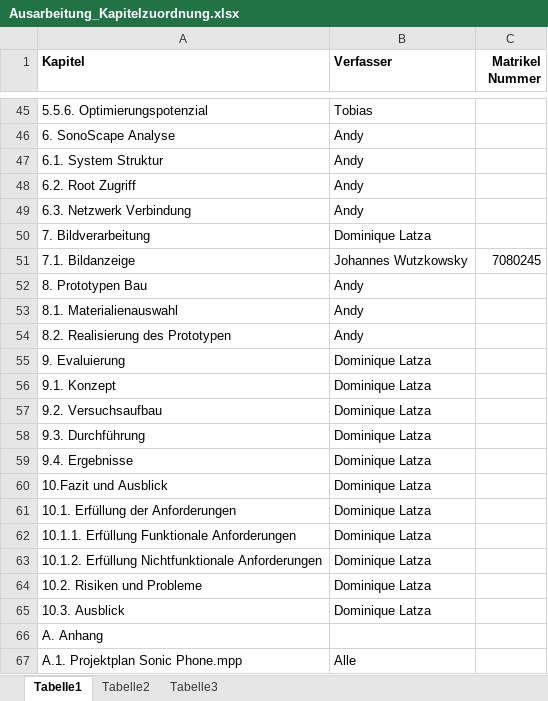
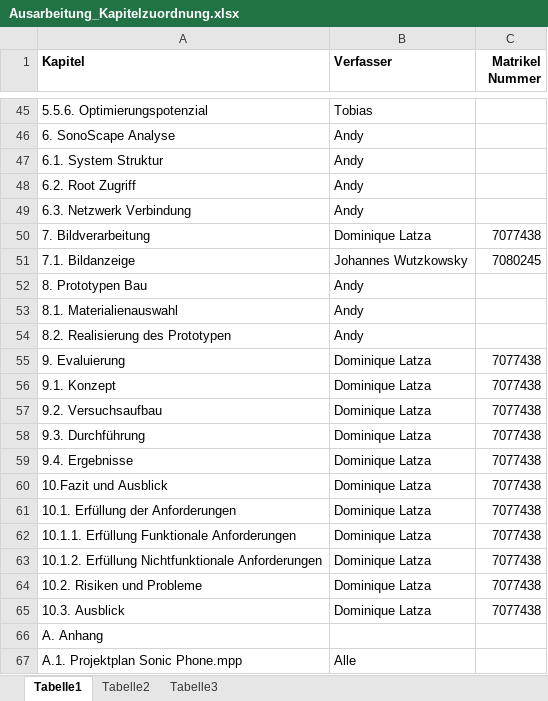
Before and after one commit to AnwendungenMI/Ausarbeitung, an Excel workbook: Ausarbeitung_Kapitelzuordnung.xlsx, sheet Tabelle1, drawn as a sheet; only a part is shown, gaps mark what is left out; values as stored, in another font and other column widths than the file's, no borders; the diff covers the shown part only; the diff names each change by its address in the sheet, - before the commit and + after, or states it on an @@ line.

Commit message:
Matrikelnummer hinzugefügt

```diff
--- a/Ausarbeitung_Kapitelzuordnung.xlsx (sheet Tabelle1)
+++ b/Ausarbeitung_Kapitelzuordnung.xlsx (sheet Tabelle1)
-C50 (Matrikel Nummer): (empty)
+C50 (Matrikel Nummer): 7077438
-C55:C65 (Matrikel Nummer): (empty)
+C55:C65 (Matrikel Nummer): 7077438
```
Also changed, not shown: 10 edited cells elsewhere in this sheet.
